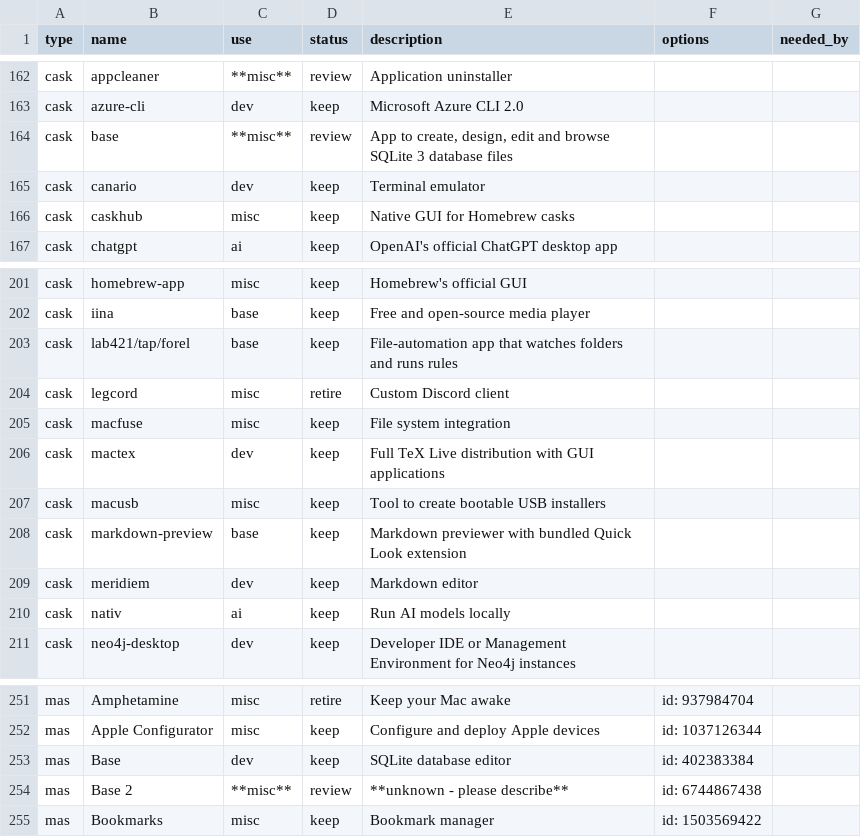
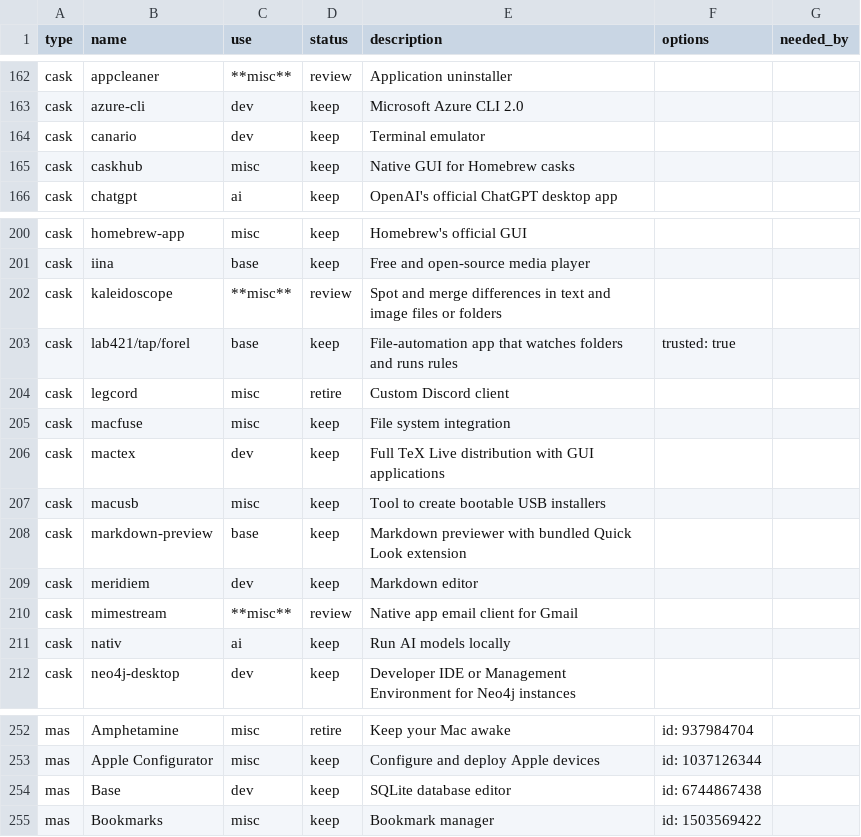
Before and after one commit to rkayman/dotfiles, a CSV file: dot_config/brewfile/private_catalog.csv, drawn as a sheet; only a part is shown, gaps mark what is left out.

Commit message:
Installed missing apps, fixed catalog

```diff
--- a/dot_config/brewfile/private_catalog.csv
+++ b/dot_config/brewfile/private_catalog.csv
@@ -163,3 +163,2 @@ cask,appcleaner,**misc**,review,Application uninstaller,,
 cask,azure-cli,dev,keep,Microsoft Azure CLI 2.0,,
-cask,base,**misc**,review,"App to create, design, edit and browse SQLite 3 database files",,
 cask,canario,dev,keep,Terminal emulator,,
@@ -202,3 +201,4 @@ cask,homebrew-app,misc,keep,Homebrew's official GUI,,
 cask,iina,base,keep,Free and open-source media player,,
-cask,lab421/tap/forel,base,keep,File-automation app that watches folders and runs rules,,
+cask,kaleidoscope,**misc**,review,Spot and merge differences in text and image files or folders,,
+cask,lab421/tap/forel,base,keep,File-automation app that watches folders and runs rules,trusted: true,
 cask,legcord,misc,retire,Custom Discord client,,
@@ -209,2 +209,3 @@ cask,markdown-preview,base,keep,Markdown previewer with bundled Quick Look exten
 cask,meridiem,dev,keep,Markdown editor,,
+cask,mimestream,**misc**,review,Native app email client for Gmail,,
 cask,nativ,ai,keep,Run AI models locally,,
@@ -252,4 +253,3 @@ mas,Amphetamine,misc,retire,Keep your Mac awake,id: 937984704,
 mas,Apple Configurator,misc,keep,Configure and deploy Apple devices,id: 1037126344,
-mas,Base,dev,keep,SQLite database editor,id: 402383384,
-mas,Base 2,**misc**,review,**unknown - please describe**,id: 6744867438,
+mas,Base,dev,keep,SQLite database editor,id: 6744867438,
 mas,Bookmarks,misc,keep,Bookmark manager,id: 1503569422,
```
Also changed, not shown: 3 other files.
